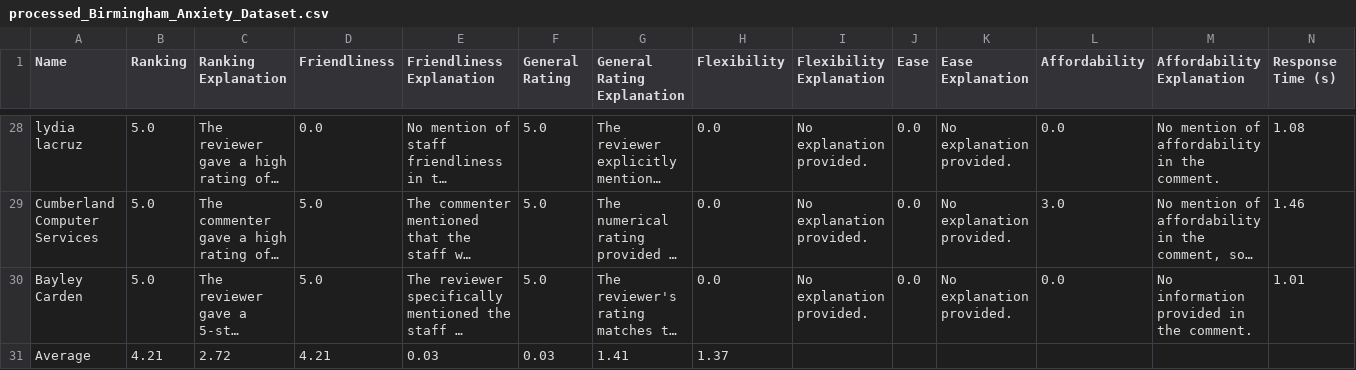
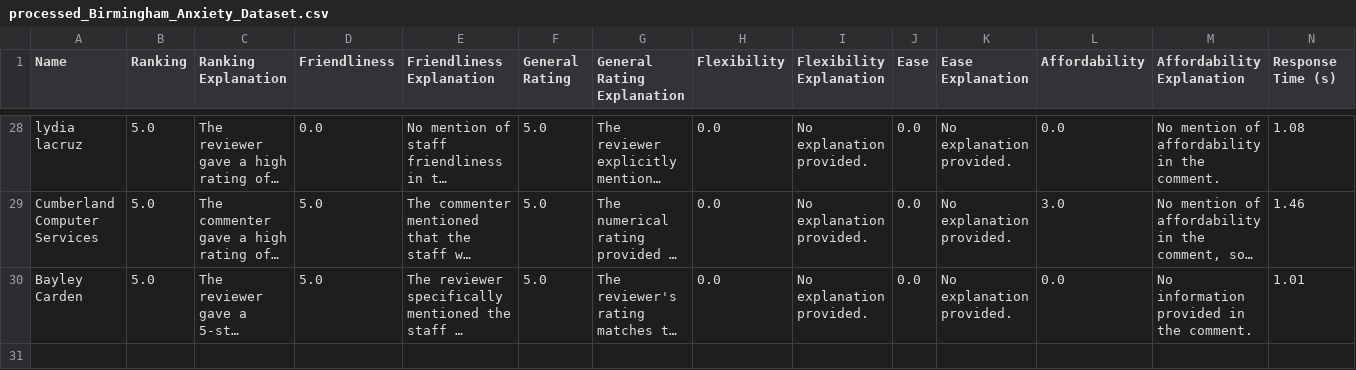
Before and after one commit to sanchari1992/RAG-LLM-Project, a CSV file: explanation_csvs/processed_Birmingham_Anxiety_Dataset.csv, drawn as a sheet; only a part is shown, gaps mark what is left out; long unchanged cells end in …; the diff names each change by its address in the sheet, - before the commit and + after, or states it on an @@ line.

Commit message:
Recalculate average delete row

```diff
--- a/explanation_csvs/processed_Birmingham_Anxiety_Dataset.csv
+++ b/explanation_csvs/processed_Birmingham_Anxiety_Dataset.csv
-row 31: Average | 4.21 | 2.72 | 4.21 | 0.03 | 0.03 | 1.41 | 1.37
```
Also changed, not shown: explanation_csvs/processed_Alabama_Psychiatry_Dataset.csv, explanation_csvs/processed_Eastside_Mental_Health_Dataset.csv, 2 other files.
